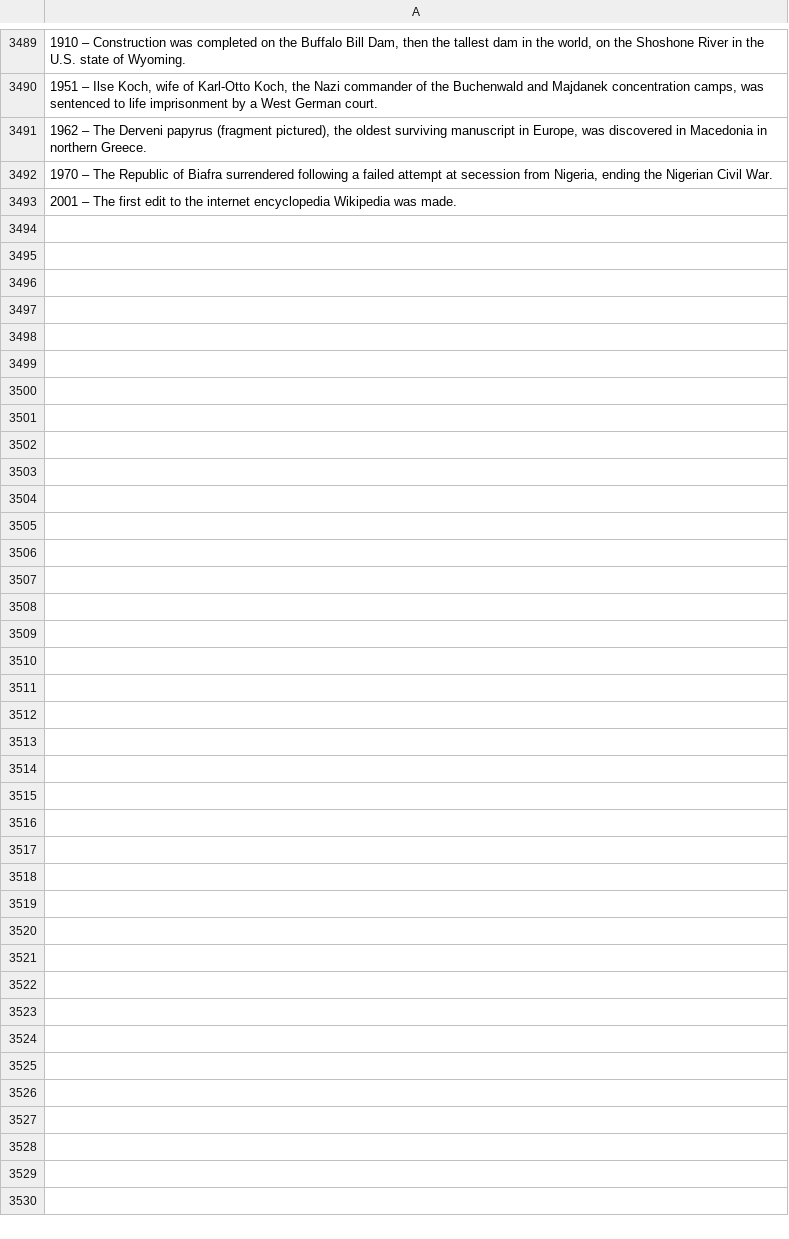
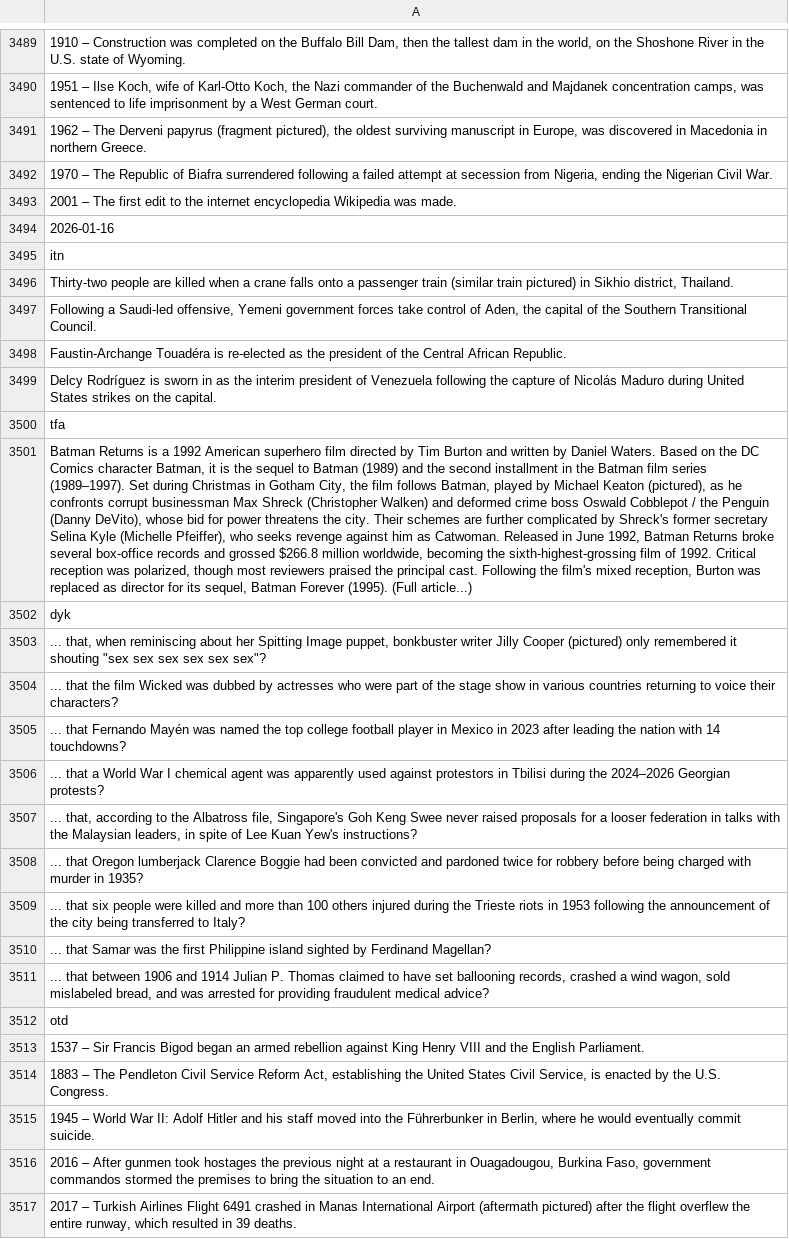
Before and after one commit to TobyP3/WebScraper, a CSV file: data/wikipedia_scraper.csv, drawn as a sheet; only a part is shown, gaps mark what is left out; the diff names each change by its address in the sheet, - before the commit and + after, or states it on an @@ line.

```diff
--- a/data/wikipedia_scraper.csv
+++ b/data/wikipedia_scraper.csv
+row 3494: 2026-01-16
+row 3495: itn
+row 3496: Thirty-two people are killed when a crane falls onto a passenger train (similar train pictured) in Sikhio district, Thailand.
+row 3497: Following a Saudi-led offensive, Yemeni government forces take control of Aden, the capital of the Southern Transitional Council.
+row 3498: Faustin-Archange Touadéra is re-elected as the president of the Central African Republic.
+row 3499: Delcy Rodríguez is sworn in as the interim president of Venezuela following the capture of Nicolás Maduro during United States strikes on the capital.
+row 3500: tfa
+row 3501: Batman Returns is a 1992 American superhero film directed by Tim Burton and written by Daniel Waters. Based on the DC Comics character Batman, it is the sequel to Batman (1989) and the second installment in the Batman film series (1989–1997). Set during Christmas in Gotham City, the film follows Batman, played by Michael Keaton (pictured), as he confronts corrupt businessman Max Shreck (Christopher Walken) and deformed crime boss Oswald Cobblepot / the Penguin (Danny DeVito), whose bid for power threatens the city. Their schemes are further complicated by Shreck's former secretary Selina Kyle (Michelle Pfeiffer), who seeks revenge against him as Catwoman. Released in June 1992, Batman Returns broke several box-office records and grossed $266.8 million worldwide, becoming the sixth-highest-grossing film of 1992. Critical reception was polarized, though most reviewers praised the principal cast. Following the film's mixed reception, Burton was replaced as director for its sequel, Batman Forever (1995). (Full article...)
+row 3502: dyk
+row 3503: ... that, when reminiscing about her Spitting Image puppet, bonkbuster writer Jilly Cooper (pictured) only remembered it shouting "sex sex sex sex sex sex"?
+row 3504: ... that the film Wicked was dubbed by actresses who were part of the stage show in various countries returning to voice their characters?
+row 3505: ... that Fernando Mayén was named the top college football player in Mexico in 2023 after leading the nation with 14 touchdowns?
+row 3506: ... that a World War I chemical agent was apparently used against protestors in Tbilisi during the 2024–2026 Georgian protests?
+row 3507: ... that, according to the Albatross file, Singapore's Goh Keng Swee never raised proposals for a looser federation in talks with the Malaysian leaders, in spite of Lee Kuan Yew's instructions?
+row 3508: ... that Oregon lumberjack Clarence Boggie had been convicted and pardoned twice for robbery before being charged with murder in 1935?
+row 3509: ... that six people were killed and more than 100 others injured during the Trieste riots in 1953 following the announcement of the city being transferred to Italy?
+row 3510: ... that Samar was the first Philippine island sighted by Ferdinand Magellan?
+row 3511: ... that between 1906 and 1914 Julian P. Thomas claimed to have set ballooning records, crashed a wind wagon, sold mislabeled bread, and was arrested for providing fraudulent medical advice?
+row 3512: otd
+row 3513: 1537 – Sir Francis Bigod began an armed rebellion against King Henry VIII and the English Parliament.
+row 3514: 1883 – The Pendleton Civil Service Reform Act, establishing the United States Civil Service, is enacted by the U.S. Congress.
+row 3515: 1945 – World War II: Adolf Hitler and his staff moved into the Führerbunker in Berlin, where he would eventually commit suicide.
+row 3516: 2016 – After gunmen took hostages the previous night at a restaurant in Ouagadougou, Burkina Faso, government commandos stormed the premises to bring the situation to an end.
+row 3517: 2017 – Turkish Airlines Flight 6491 crashed in Manas International Airport (aftermath pictured) after the flight overflew the entire runway, which resulted in 39 deaths.
```
